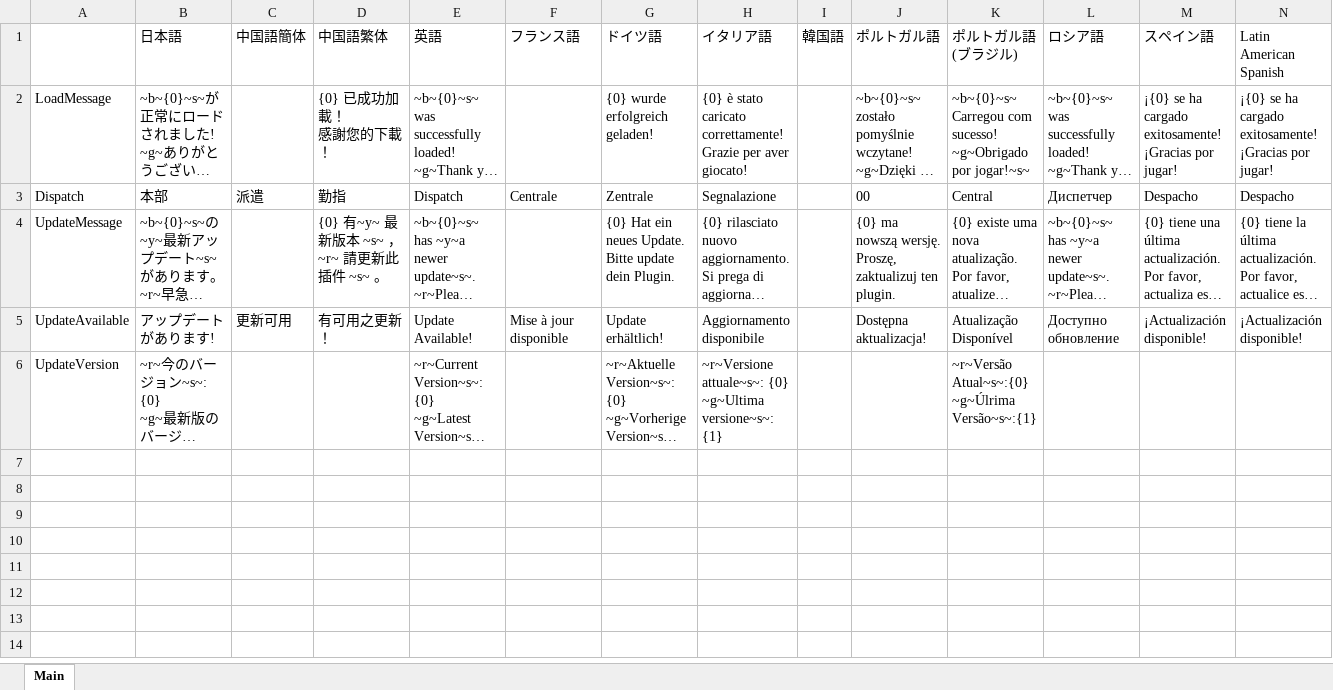
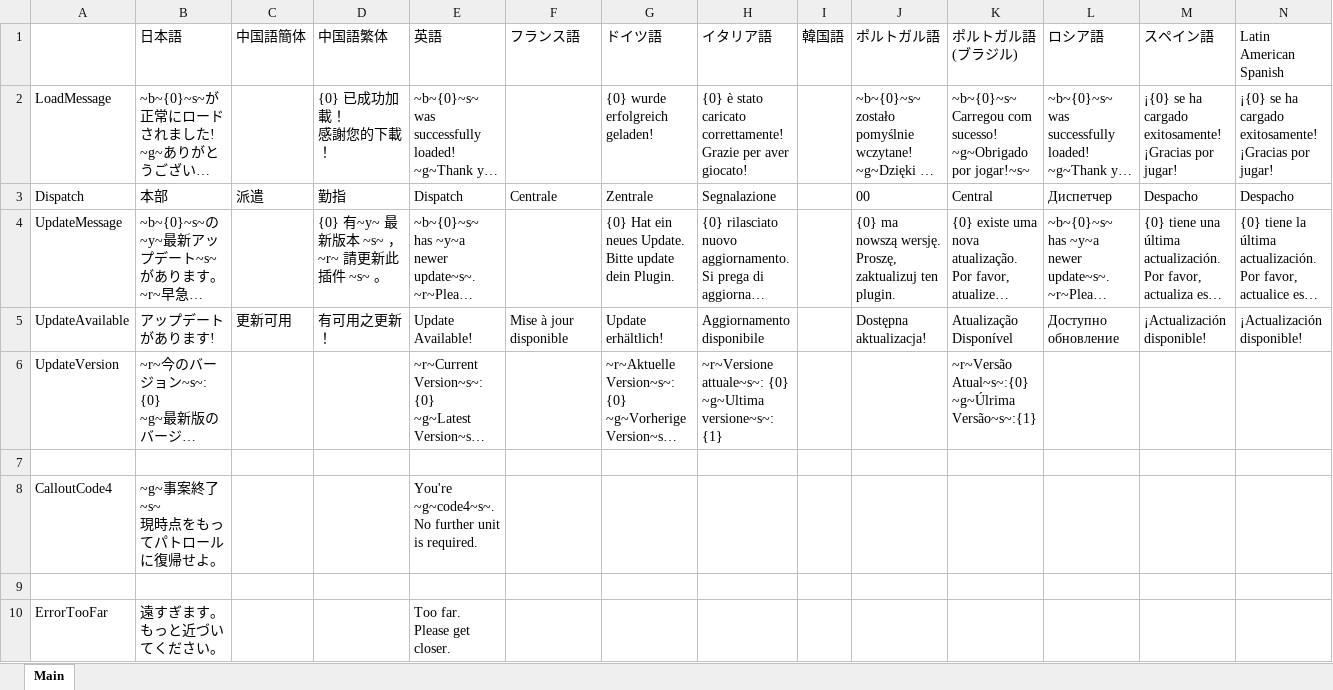
Before and after one commit to DekoKiyo/DekoKiyoPlugins, an Excel workbook: ja/General.xlsx, sheet Main, drawn as a sheet; only a part is shown; long unchanged cells end in …; values as stored, in another font and other column widths than the file's, no borders; rows hold the shown columns only; ↵ is a line break in a cell; the diff names each change by its address in the sheet, - before the commit and + after, or states it on an @@ line.

Commit message:
Update: General.xlsx File from Crowdin

```diff
--- a/ja/General.xlsx (sheet Main)
+++ b/ja/General.xlsx (sheet Main)
+row 7: (empty)
+row 8: CalloutCode4 | ~g~事案終了~s~ ↵ 現時点をもってパトロールに復帰せよ。 |  |  | You're ~g~code4~s~. ↵ No further unit is required.
+row 9: (empty)
+row 10: ErrorTooFar | 遠すぎます。 ↵ もっと近づいてください。 |  |  | Too far. ↵ Please get closer.
```
